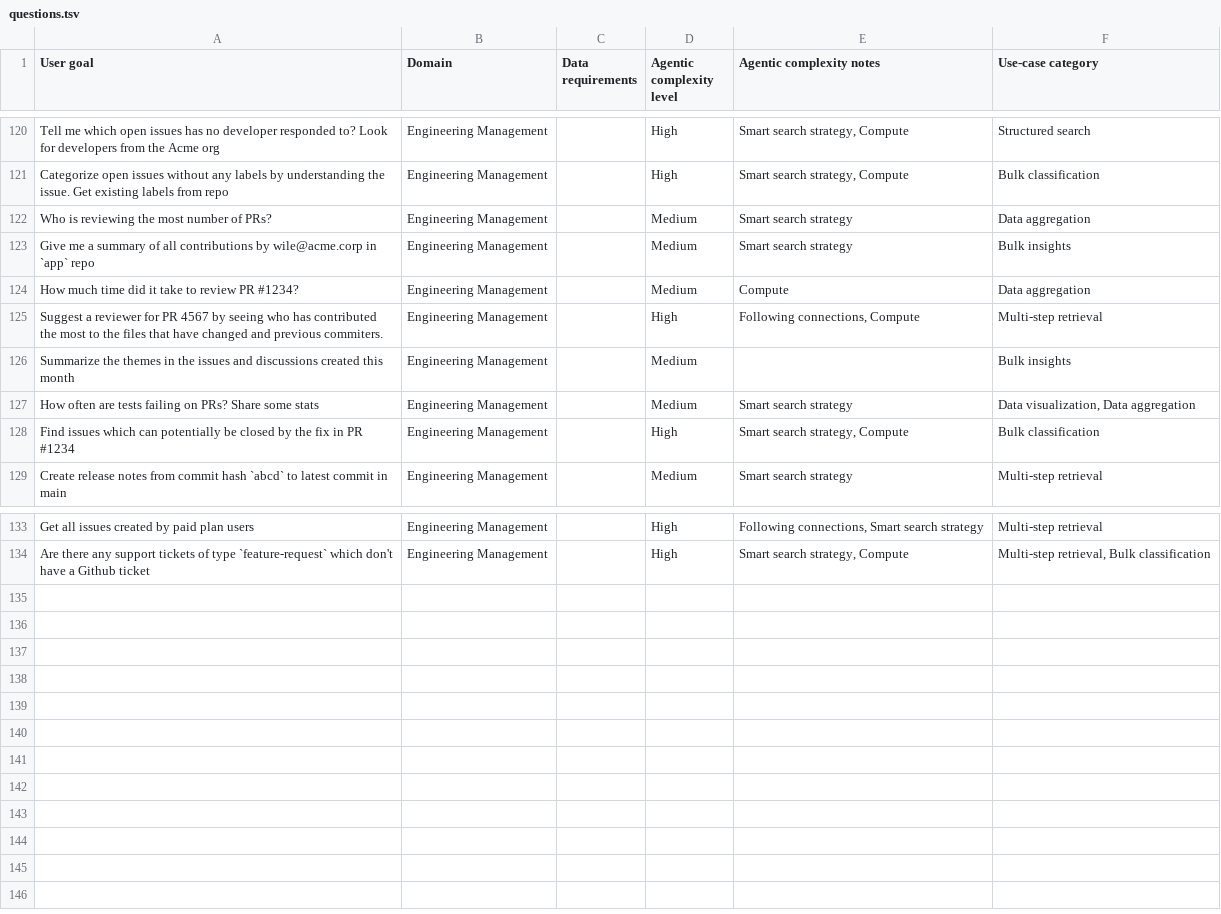
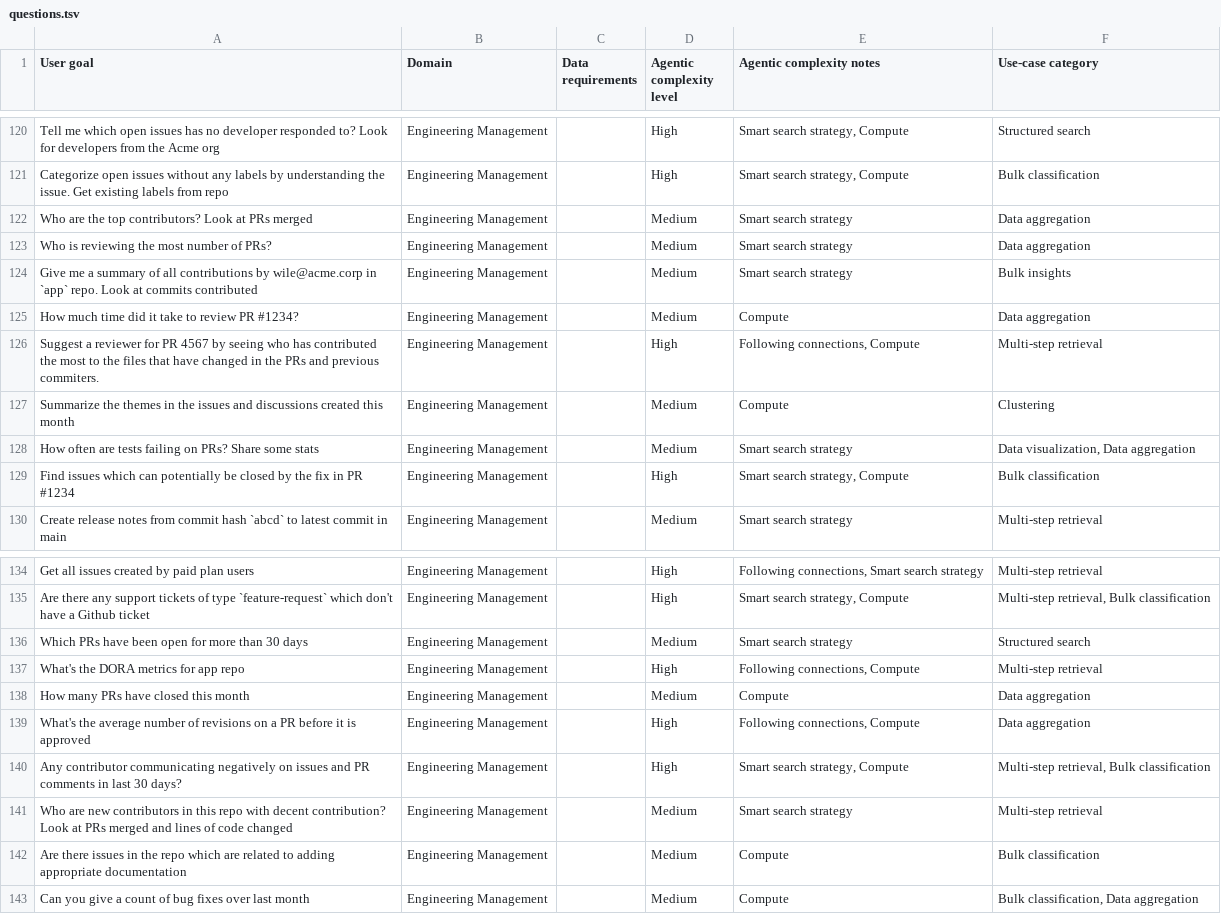
Before and after one commit to hasura/agentic-data-access-benchmark, a TSV file: questions.tsv, drawn as a sheet; only a part is shown, gaps mark what is left out.

Commit message:
add more EM questions

```diff
--- a/questions.tsv
+++ b/questions.tsv
@@ -121,7 +121,8 @@ Tell me which open issues has no developer responded to? Look for developers fro
 Categorize open issues without any labels by understanding the issue. Get existing labels from repo	Engineering Management		High	Smart search strategy, Compute	Bulk classification
+Who are the top contributors? Look at PRs merged	Engineering Management		Medium	Smart search strategy	Data aggregation
 Who is reviewing the most number of PRs?	Engineering Management		Medium	Smart search strategy	Data aggregation
-Give me a summary of all contributions by wile@acme.corp in `app` repo	Engineering Management		Medium	Smart search strategy	Bulk insights
+Give me a summary of all contributions by wile@acme.corp in `app` repo. Look at commits contributed	Engineering Management		Medium	Smart search strategy	Bulk insights
 How much time did it take to review PR #1234?	Engineering Management		Medium	Compute	Data aggregation
-Suggest a reviewer for PR 4567 by seeing who has contributed the most to the files that have changed and previous commiters.	Engineering Management		High	Following connections, Compute	Multi-step retrieval
-Summarize the themes in the issues and discussions created this month	Engineering Management		Medium		Bulk insights
+Suggest a reviewer for PR 4567 by seeing who has contributed the most to the files that have changed in the PRs and previous commiters.	Engineering Management		High	Following connections, Compute	Multi-step retrieval
+Summarize the themes in the issues and discussions created this month	Engineering Management		Medium	Compute	Clustering
 How often are tests failing on PRs? Share some stats	Engineering Management		Medium	Smart search strategy	Data visualization, Data aggregation
@@ -134 +135,9 @@ Get all issues created by paid plan users	Engineering Management		High	Following
 Are there any support tickets of type `feature-request` which don't have a Github ticket	Engineering Management		High	Smart search strategy, Compute	Multi-step retrieval, Bulk classification
+Which PRs have been open for more than 30 days	Engineering Management		Medium	Smart search strategy	Structured search
+What's the DORA metrics for app repo	Engineering Management		High	Following connections, Compute	Multi-step retrieval
+How many PRs have closed this month 	Engineering Management		Medium	Compute	Data aggregation
+What's the average number of revisions on a PR before it is approved	Engineering Management		High	Following connections, Compute	Data aggregation
+Any contributor communicating negatively on issues and PR comments in last 30 days?	Engineering Management		High	Smart search strategy, Compute	Multi-step retrieval, Bulk classification
+Who are new contributors in this repo with decent contribution? Look at PRs merged and lines of code changed	Engineering Management		Medium	Smart search strategy	Multi-step retrieval
+Are there issues in the repo which are related to adding appropriate documentation	Engineering Management		Medium	Compute	Bulk classification
+Can you give a count of bug fixes over last month	Engineering Management		Medium	Compute	Bulk classification, Data aggregation
```
